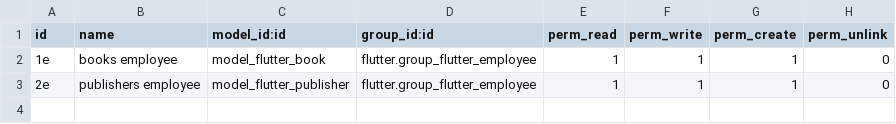
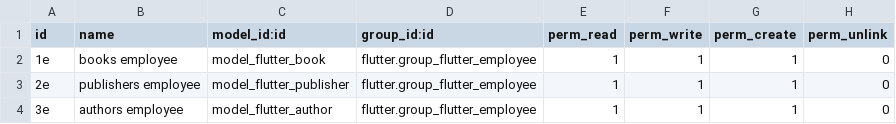
Before and after one commit to 3mrdevs/odoo_flutter_backend, a CSV file: security/ir.model.access.csv, drawn as a sheet; the diff names each change by its address in the sheet, - before the commit and + after, or states it on an @@ line.

Commit message:
Adding author model access right in the employee group

```diff
--- a/security/ir.model.access.csv
+++ b/security/ir.model.access.csv
+row 4: 3e | authors employee | model_flutter_author | flutter.group_flutter_employee | 1 | 1 | 1 | 0
```
